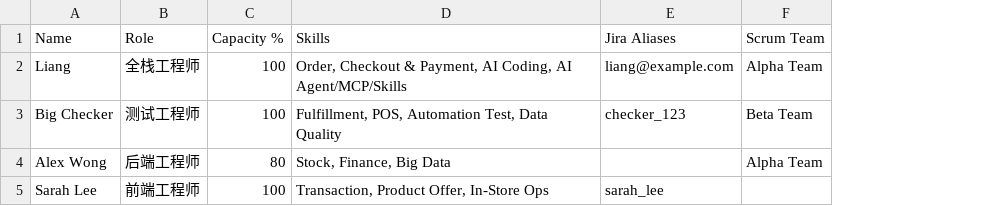
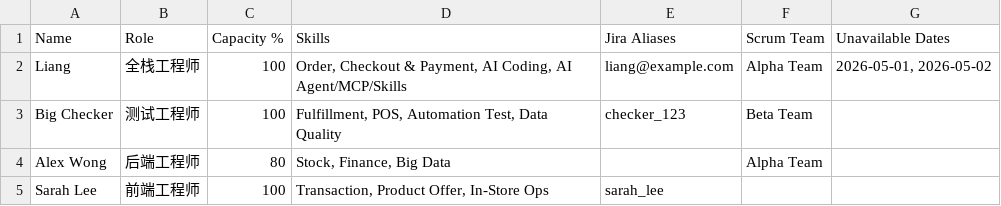
Before and after one commit to jambus/Intelligent-Project-Planning, a CSV file: extension/public/sample_resources.csv, drawn as a sheet; the diff names each change by its address in the sheet, - before the commit and + after, or states it on an @@ line.

```diff
--- a/extension/public/sample_resources.csv
+++ b/extension/public/sample_resources.csv
+column G (Unavailable Dates), row 2: 2026-05-01, 2026-05-02
```
Also changed, not shown: 7 other files.
